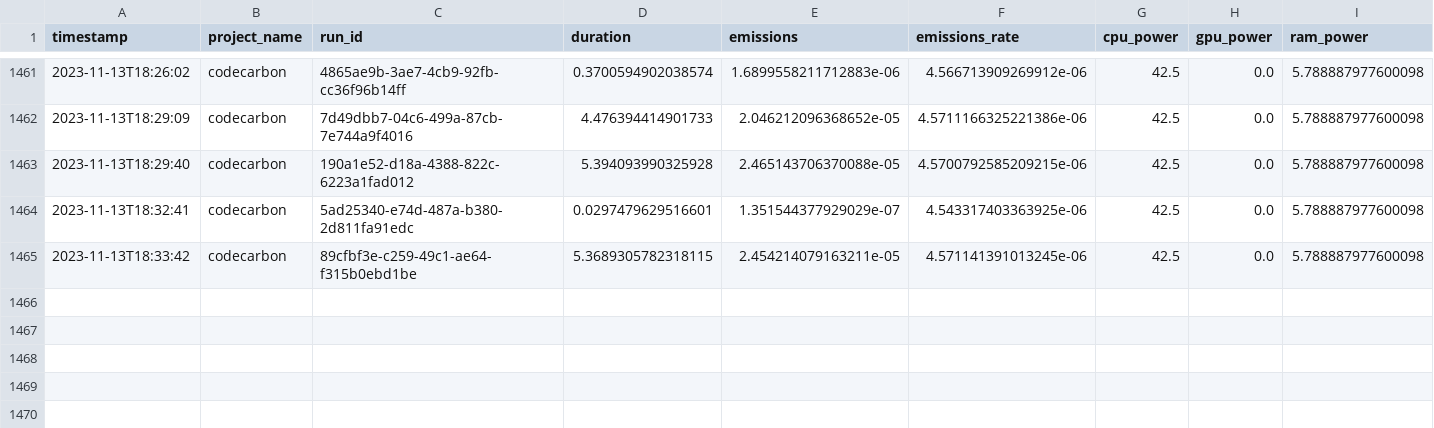
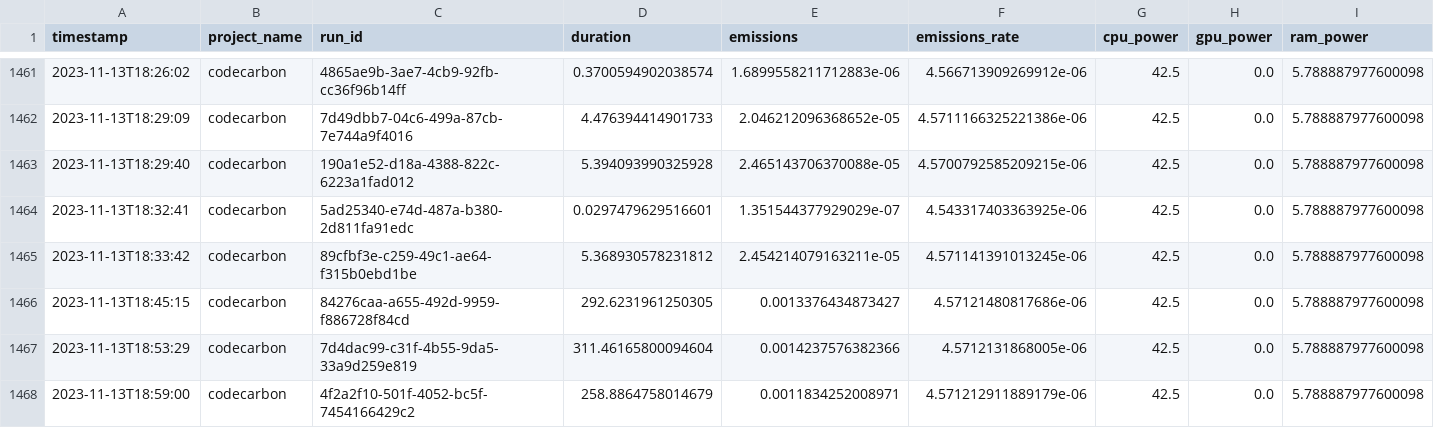
Before and after one commit to ImCirot/Progetto-Tesi, a CSV file: emissions.csv, drawn as a sheet; only a part is shown, gaps mark what is left out; rows hold the shown columns only; the diff covers the shown part only; the diff names each change by its address in the sheet, - before the commit and + after, or states it on an @@ line.

Commit message:
Updated bank models from aif360 to new fairness metrics

```diff
--- a/emissions.csv
+++ b/emissions.csv
-D1465 (duration): 5.3689305782318115
+D1465 (duration): 5.368930578231812
+row 1466: 2023-11-13T18:45:15 | codecarbon | 84276caa-a655-492d-9959-f886728f84cd | 292.6231961250305 | 0.0013376434873427 | 4.57121480817686e-06 | 42.5 | 0.0 | 5.788887977600098
+row 1467: 2023-11-13T18:53:29 | codecarbon | 7d4dac99-c31f-4b55-9da5-33a9d259e819 | 311.46165800094604 | 0.0014237576382366 | 4.5712131868005e-06 | 42.5 | 0.0 | 5.788887977600098
+row 1468: 2023-11-13T18:59:00 | codecarbon | 4f2a2f10-501f-4052-bc5f-7454166429c2 | 258.8864758014679 | 0.0011834252008971 | 4.571212911889179e-06 | 42.5 | 0.0 | 5.788887977600098
```
Also changed, not shown: 4 added rows and 10 edited cells elsewhere in this file, 12 other files.
